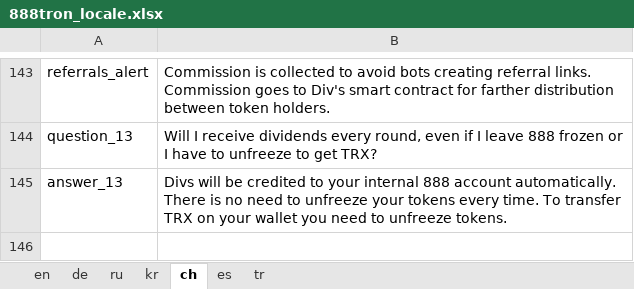
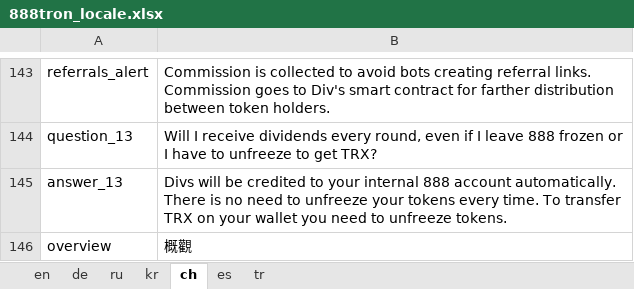
Before and after one commit to 888tron/tronGamesClient, an Excel workbook: locale/888tron_locale.xlsx, sheet ch, drawn as a sheet; only a part is shown, gaps mark what is left out; values as stored, in another font and other column widths than the file's, no borders; the diff names each change by its address in the sheet, - before the commit and + after, or states it on an @@ line.

Commit message:
add overview

```diff
--- a/locale/888tron_locale.xlsx (sheet ch)
+++ b/locale/888tron_locale.xlsx (sheet ch)
+row 146: overview | 概觀
```
Also changed, not shown: sheet de, sheet en, sheet ru, sheet kr, sheet tr, sheet es, 9 other files.
